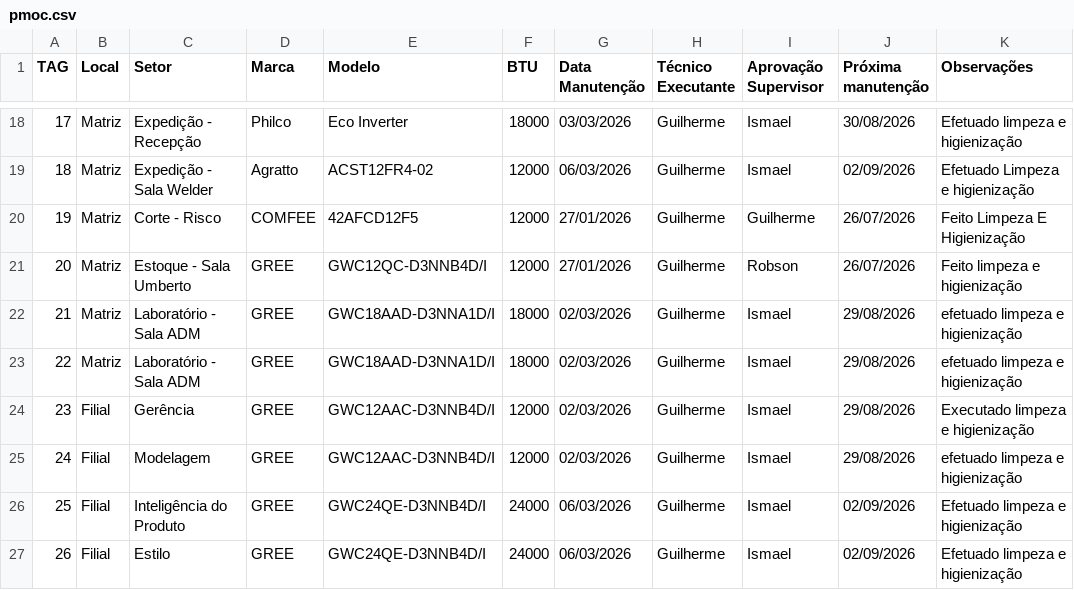
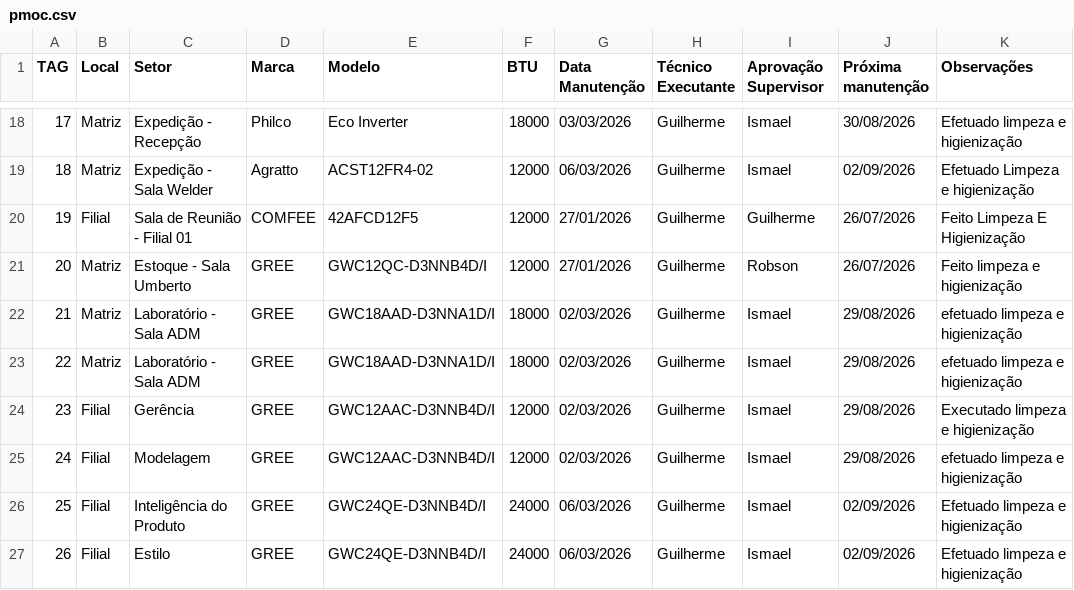
Before and after one commit to vilelarobson0971/pmoc, a CSV file: pmoc.csv, drawn as a sheet; only a part is shown, gaps mark what is left out.

Commit message:
Atualização PMOC - 2026-07-15 10:06:29

```diff
--- a/pmoc.csv
+++ b/pmoc.csv
@@ -19,3 +19,3 @@ TAG,Local,Setor,Marca,Modelo,BTU,Data Manutenção,Técnico Executante,Aprovaç
 18,Matriz,Expedição - Sala Welder,Agratto,ACST12FR4-02,12000,06/03/2026,Guilherme,Ismael,02/09/2026,Efetuado Limpeza e higienização
-19,Matriz,Corte - Risco,COMFEE,42AFCD12F5,12000,27/01/2026,Guilherme,Guilherme,26/07/2026,Feito Limpeza E Higienização
+19,Filial,Sala de Reunião - Filial 01,COMFEE,42AFCD12F5,12000,27/01/2026,Guilherme,Guilherme,26/07/2026,Feito Limpeza E Higienização
 20,Matriz,Estoque - Sala Umberto,GREE,GWC12QC-D3NNB4D/I,12000,27/01/2026,Guilherme,Robson,26/07/2026,Feito limpeza e higienização
```
